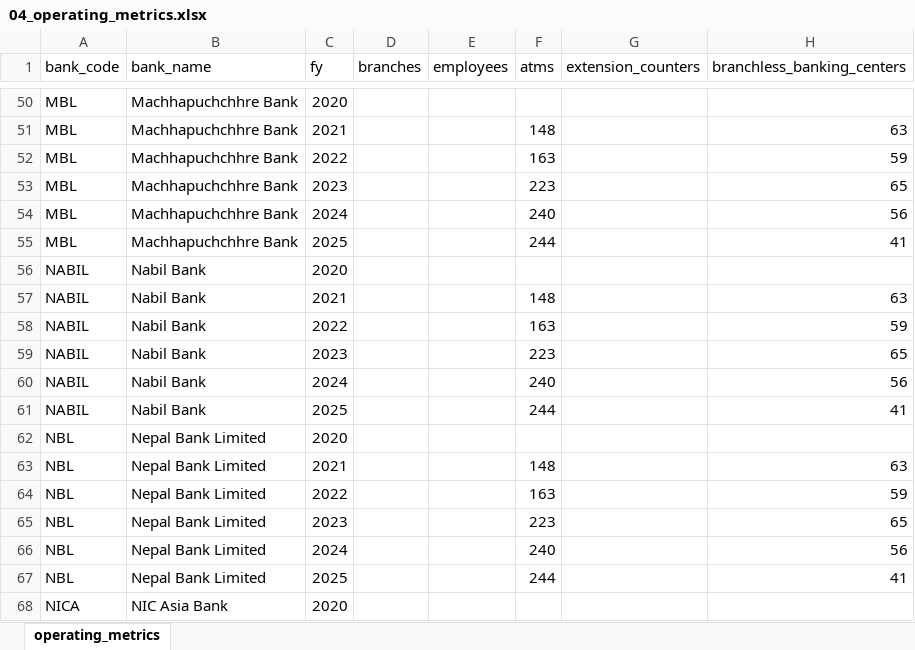
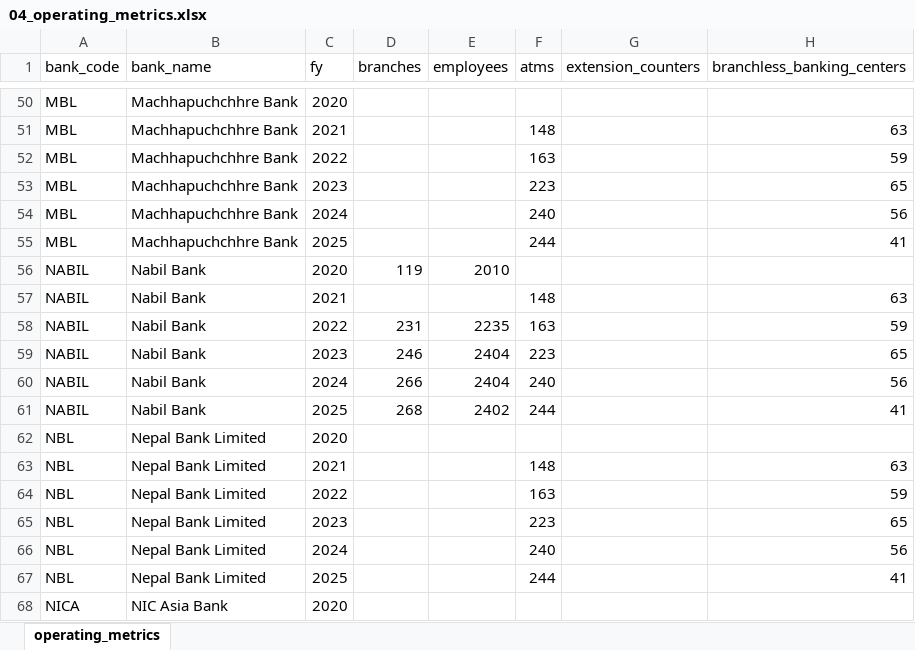
Before and after one commit to Ninjafunz/nepal-banking-research, an Excel workbook: DATA/04_operating_metrics.xlsx, sheet operating_metrics, drawn as a sheet; only a part is shown, gaps mark what is left out; values as stored, in another font and other column widths than the file's, no borders; the diff names each change by its address in the sheet, - before the commit and + after, or states it on an @@ line.

```diff
--- a/DATA/04_operating_metrics.xlsx (sheet operating_metrics)
+++ b/DATA/04_operating_metrics.xlsx (sheet operating_metrics)
-D56 (branches): (empty)
+D56 (branches): 119
-E56 (employees): (empty)
+E56 (employees): 2010
-D58 (branches): (empty)
+D58 (branches): 231
-E58 (employees): (empty)
+E58 (employees): 2235
-D59 (branches): (empty)
+D59 (branches): 246
-E59:E60 (employees): (empty)
+E59:E60 (employees): 2404
-D60 (branches): (empty)
+D60 (branches): 266
-D61 (branches): (empty)
+D61 (branches): 268
-E61 (employees): (empty)
+E61 (employees): 2402
```
Also changed, not shown: 1 other file.
